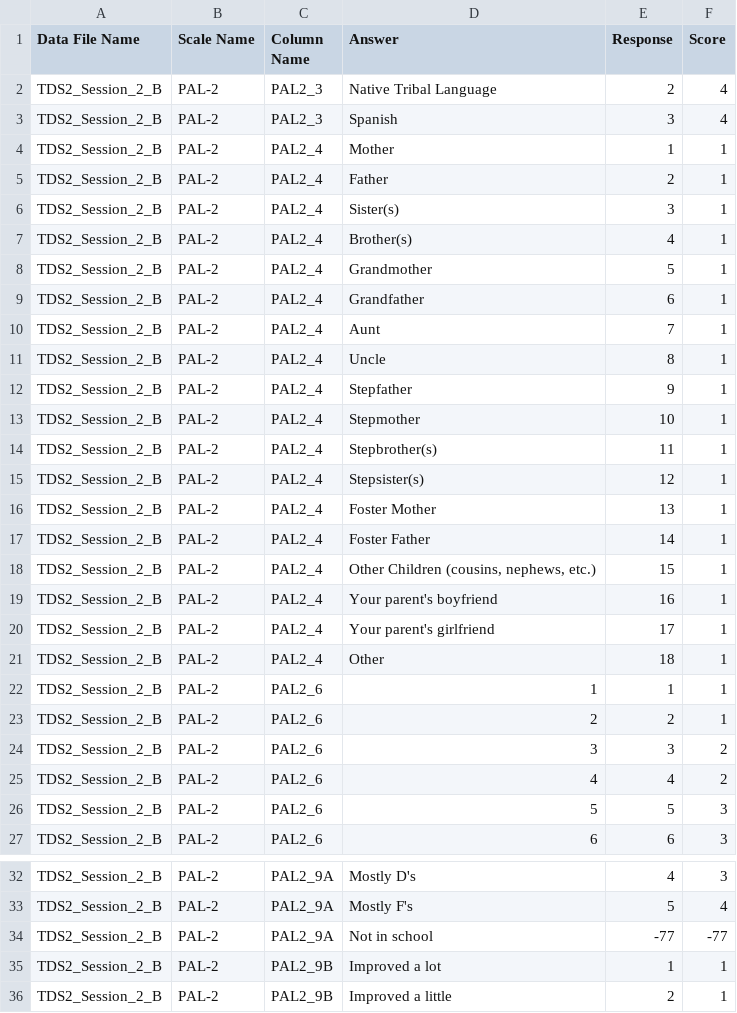
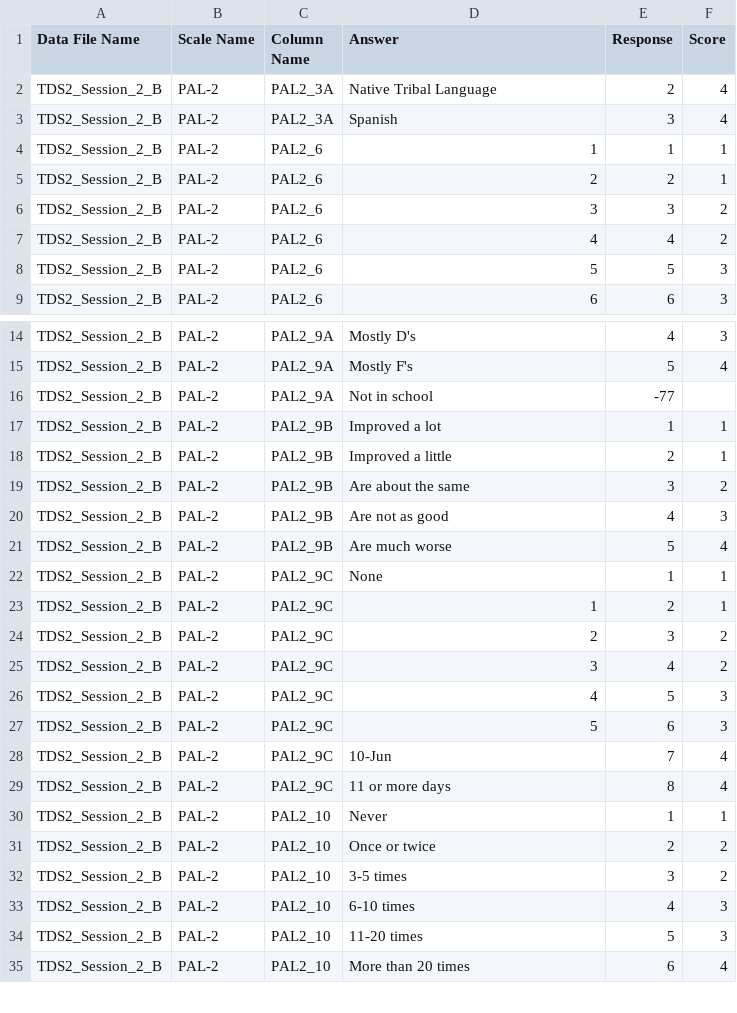
Before and after one commit to dsnlab/TDS_scripts, a CSV file: behavioral/score_qualtrics_tds/rubrics/tds2/wave1/PAL2_response_recoding.csv, drawn as a sheet; only a part is shown, gaps mark what is left out; the shorter side is filled out with more unchanged rows.

```diff
--- a/behavioral/score_qualtrics_tds/rubrics/tds2/wave1/PAL2_response_recoding.csv
+++ b/behavioral/score_qualtrics_tds/rubrics/tds2/wave1/PAL2_response_recoding.csv
@@ -1,22 +1,4 @@
 Data File Name,Scale Name,Column Name,Answer,Response,Score
-TDS2_Session_2_B,PAL-2,PAL2_3,Native Tribal Language,2,4
-TDS2_Session_2_B,PAL-2,PAL2_3,Spanish,3,4
-TDS2_Session_2_B,PAL-2,PAL2_4,Mother,1,1
-TDS2_Session_2_B,PAL-2,PAL2_4,Father,2,1
-TDS2_Session_2_B,PAL-2,PAL2_4,Sister(s),3,1
-TDS2_Session_2_B,PAL-2,PAL2_4,Brother(s),4,1
-TDS2_Session_2_B,PAL-2,PAL2_4,Grandmother,5,1
-TDS2_Session_2_B,PAL-2,PAL2_4,Grandfather,6,1
-TDS2_Session_2_B,PAL-2,PAL2_4,Aunt,7,1
-TDS2_Session_2_B,PAL-2,PAL2_4,Uncle,8,1
-TDS2_Session_2_B,PAL-2,PAL2_4,Stepfather,9,1
-TDS2_Session_2_B,PAL-2,PAL2_4,Stepmother,10,1
-TDS2_Session_2_B,PAL-2,PAL2_4,Stepbrother(s),11,1
-TDS2_Session_2_B,PAL-2,PAL2_4,Stepsister(s),12,1
-TDS2_Session_2_B,PAL-2,PAL2_4,Foster Mother,13,1
-TDS2_Session_2_B,PAL-2,PAL2_4,Foster Father,14,1
-TDS2_Session_2_B,PAL-2,PAL2_4,"Other Children (cousins, nephews, etc.)",15,1
-TDS2_Session_2_B,PAL-2,PAL2_4,Your parent's boyfriend,16,1
-TDS2_Session_2_B,PAL-2,PAL2_4,Your parent's girlfriend,17,1
-TDS2_Session_2_B,PAL-2,PAL2_4,Other,18,1
+TDS2_Session_2_B,PAL-2,PAL2_3A,Native Tribal Language,2,4
+TDS2_Session_2_B,PAL-2,PAL2_3A,Spanish,3,4
 TDS2_Session_2_B,PAL-2,PAL2_6,1,1,1
@@ -33,3 +15,3 @@ TDS2_Session_2_B,PAL-2,PAL2_9A,Mostly D's,4,3
 TDS2_Session_2_B,PAL-2,PAL2_9A,Mostly F's,5,4
-TDS2_Session_2_B,PAL-2,PAL2_9A,Not in school,-77,-77
+TDS2_Session_2_B,PAL-2,PAL2_9A,Not in school,-77,
 TDS2_Session_2_B,PAL-2,PAL2_9B,Improved a lot,1,1
```
Also changed, not shown: behavioral/score_qualtrics_tds/rubrics/tds1/wave1/post/PAL2_response_recoding_TDS1_S2_POST.csv, behavioral/score_qualtrics_tds/rubrics/tds1/wave1/post/PAL2_scoring_rubric_TDS1_S2_POST.csv, 5 other files.
